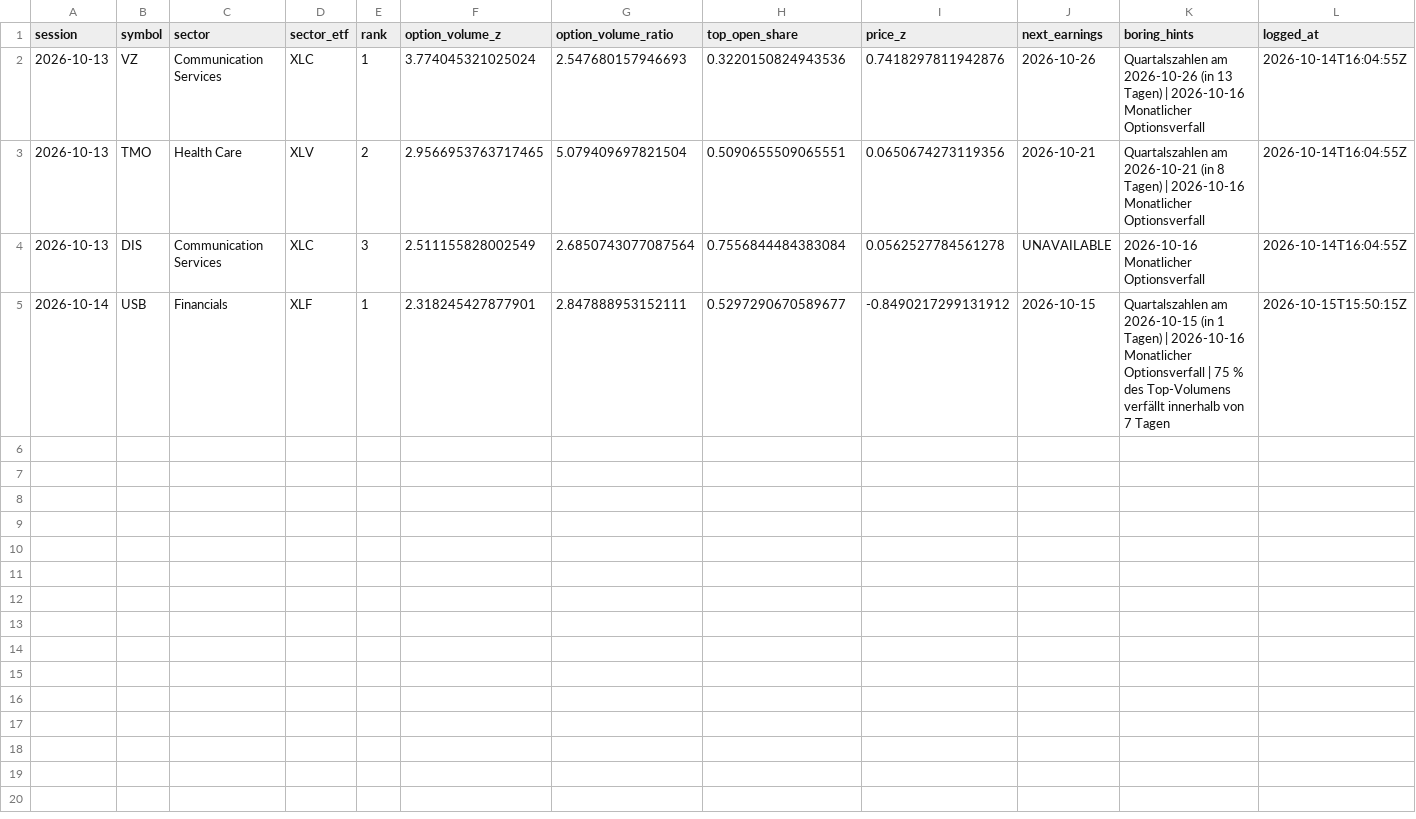
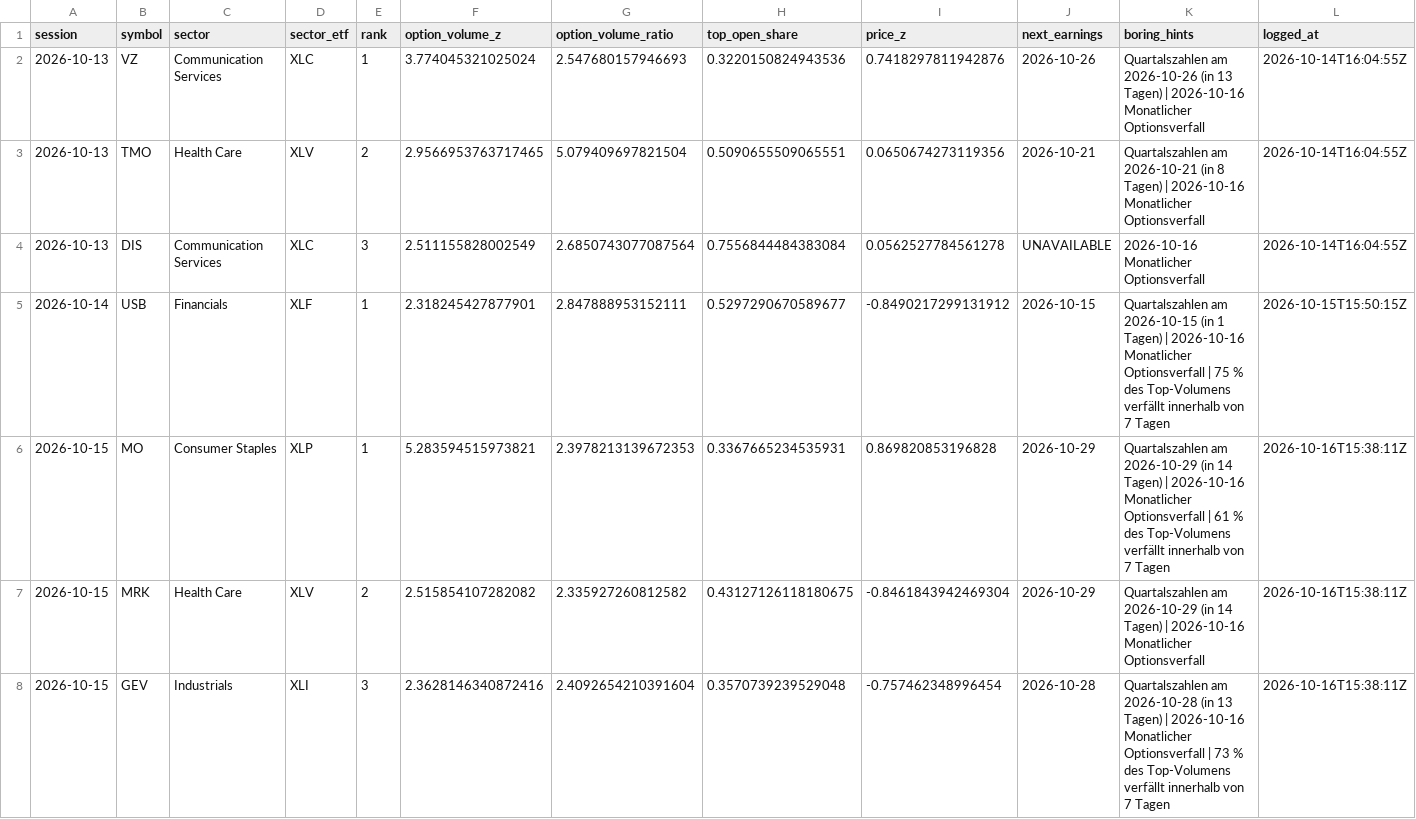
Before and after one commit to Stocks-Quant/quant-screener, a CSV file: data/flags_log.csv, drawn as a sheet; the diff names each change by its address in the sheet, - before the commit and + after, or states it on an @@ line.

```diff
--- a/data/flags_log.csv
+++ b/data/flags_log.csv
+row 6: 2026-10-15 | MO | Consumer Staples | XLP | 1 | 5.283594515973821 | 2.3978213139672353 | 0.3367665234535931 | 0.869820853196828 | 2026-10-29 | Quartalszahlen am 2026-10-29 (in 14 Tagen) | 2026-10-16 Monatlicher Optionsverfall | 61 % des Top-Volumens verfällt innerhalb von 7 Tagen | 2026-10-16T15:38:11Z
+row 7: 2026-10-15 | MRK | Health Care | XLV | 2 | 2.515854107282082 | 2.335927260812582 | 0.43127126118180675 | -0.8461843942469304 | 2026-10-29 | Quartalszahlen am 2026-10-29 (in 14 Tagen) | 2026-10-16 Monatlicher Optionsverfall | 2026-10-16T15:38:11Z
+row 8: 2026-10-15 | GEV | Industrials | XLI | 3 | 2.3628146340872416 | 2.4092654210391604 | 0.3570739239529048 | -0.757462348996454 | 2026-10-28 | Quartalszahlen am 2026-10-28 (in 13 Tagen) | 2026-10-16 Monatlicher Optionsverfall | 73 % des Top-Volumens verfällt innerhalb von 7 Tagen | 2026-10-16T15:38:11Z
```
Also changed, not shown: 9 other files.
